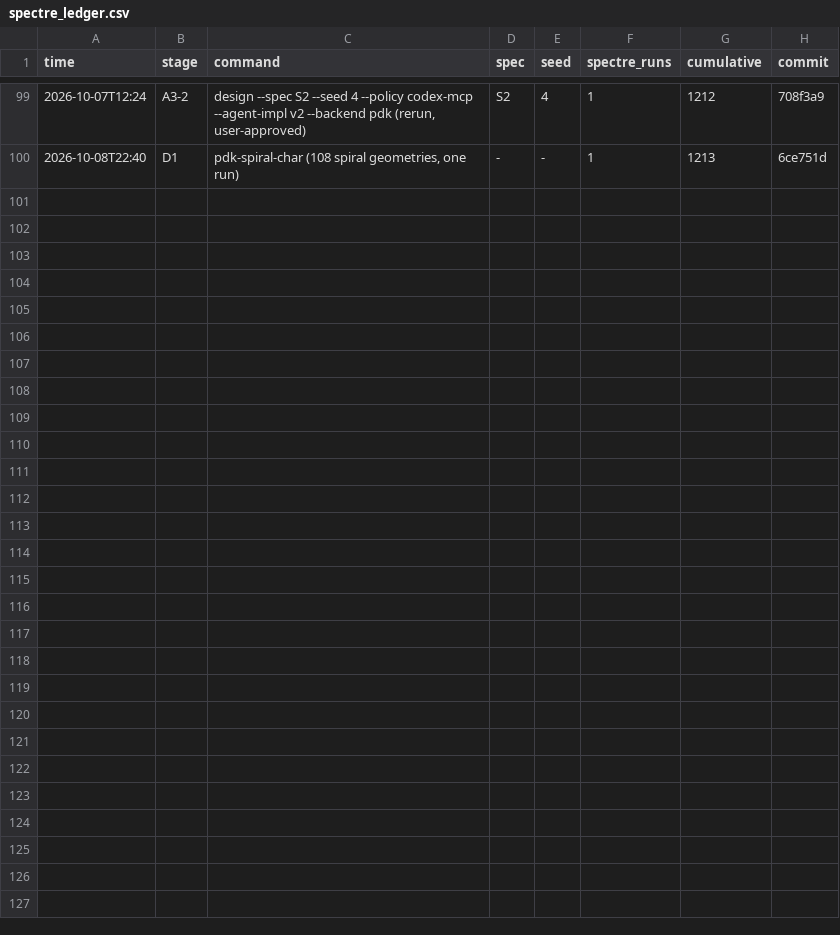
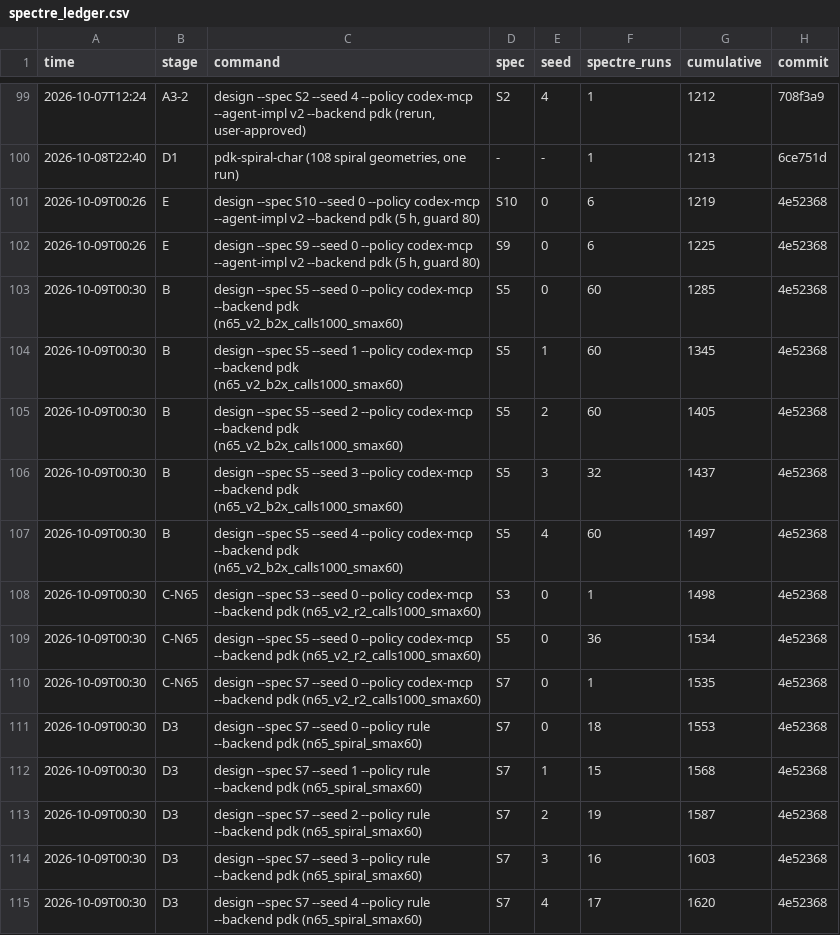
Before and after one commit to xujunonline/Open-RFAmpDesigner-Cadence, a CSV file: results/repro/n65/spectre_ledger.csv, drawn as a sheet; only a part is shown, gaps mark what is left out; the diff names each change by its address in the sheet, - before the commit and + after, or states it on an @@ line.

```diff
--- a/results/repro/n65/spectre_ledger.csv
+++ b/results/repro/n65/spectre_ledger.csv
+row 101: 2026-10-09T00:26 | E | design --spec S10 --seed 0 --policy codex-mcp --agent-impl v2 --backend pdk (5 h, guard 80) | S10 | 0 | 6 | 1219 | 4e52368
+row 102: 2026-10-09T00:26 | E | design --spec S9 --seed 0 --policy codex-mcp --agent-impl v2 --backend pdk (5 h, guard 80) | S9 | 0 | 6 | 1225 | 4e52368
+row 103: 2026-10-09T00:30 | B | design --spec S5 --seed 0 --policy codex-mcp --backend pdk (n65_v2_b2x_calls1000_smax60) | S5 | 0 | 60 | 1285 | 4e52368
+row 104: 2026-10-09T00:30 | B | design --spec S5 --seed 1 --policy codex-mcp --backend pdk (n65_v2_b2x_calls1000_smax60) | S5 | 1 | 60 | 1345 | 4e52368
+row 105: 2026-10-09T00:30 | B | design --spec S5 --seed 2 --policy codex-mcp --backend pdk (n65_v2_b2x_calls1000_smax60) | S5 | 2 | 60 | 1405 | 4e52368
+row 106: 2026-10-09T00:30 | B | design --spec S5 --seed 3 --policy codex-mcp --backend pdk (n65_v2_b2x_calls1000_smax60) | S5 | 3 | 32 | 1437 | 4e52368
+row 107: 2026-10-09T00:30 | B | design --spec S5 --seed 4 --policy codex-mcp --backend pdk (n65_v2_b2x_calls1000_smax60) | S5 | 4 | 60 | 1497 | 4e52368
+row 108: 2026-10-09T00:30 | C-N65 | design --spec S3 --seed 0 --policy codex-mcp --backend pdk (n65_v2_r2_calls1000_smax60) | S3 | 0 | 1 | 1498 | 4e52368
+row 109: 2026-10-09T00:30 | C-N65 | design --spec S5 --seed 0 --policy codex-mcp --backend pdk (n65_v2_r2_calls1000_smax60) | S5 | 0 | 36 | 1534 | 4e52368
+row 110: 2026-10-09T00:30 | C-N65 | design --spec S7 --seed 0 --policy codex-mcp --backend pdk (n65_v2_r2_calls1000_smax60) | S7 | 0 | 1 | 1535 | 4e52368
+row 111: 2026-10-09T00:30 | D3 | design --spec S7 --seed 0 --policy rule --backend pdk (n65_spiral_smax60) | S7 | 0 | 18 | 1553 | 4e52368
+row 112: 2026-10-09T00:30 | D3 | design --spec S7 --seed 1 --policy rule --backend pdk (n65_spiral_smax60) | S7 | 1 | 15 | 1568 | 4e52368
+row 113: 2026-10-09T00:30 | D3 | design --spec S7 --seed 2 --policy rule --backend pdk (n65_spiral_smax60) | S7 | 2 | 19 | 1587 | 4e52368
+row 114: 2026-10-09T00:30 | D3 | design --spec S7 --seed 3 --policy rule --backend pdk (n65_spiral_smax60) | S7 | 3 | 16 | 1603 | 4e52368
+row 115: 2026-10-09T00:30 | D3 | design --spec S7 --seed 4 --policy rule --backend pdk (n65_spiral_smax60) | S7 | 4 | 17 | 1620 | 4e52368
```
Also changed, not shown: 27 other files.
